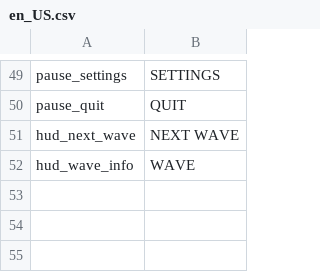
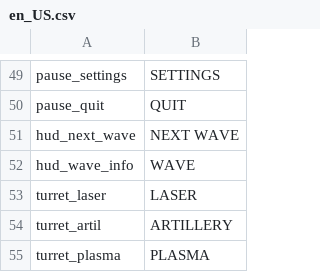
Before and after one commit to tom-bourjala/ISEN-ALG-TLE, a CSV file: Build/assets/localisation/en_US.csv, drawn as a sheet; only a part is shown, gaps mark what is left out.

```diff
--- a/Build/assets/localisation/en_US.csv
+++ b/Build/assets/localisation/en_US.csv
@@ -52 +52,4 @@ hud_next_wave;NEXT WAVE
 hud_wave_info;WAVE
+turret_laser;LASER
+turret_artil;ARTILLERY
+turret_plasma;PLASMA
```
Also changed, not shown: Build/assets/localisation/fr_CA.csv, Build/assets/localisation/fr_FR.csv.
